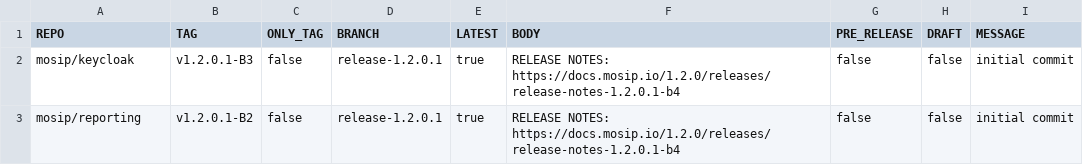
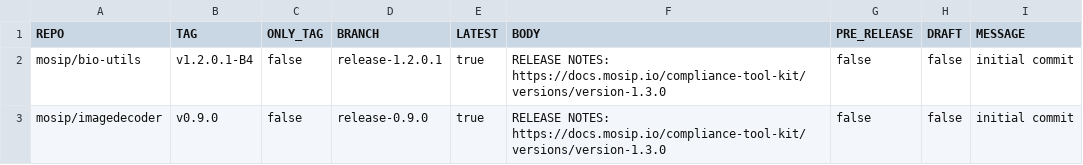
Before and after one commit to mosip/release-script, a CSV file: release/gh_release/repos.csv, drawn as a sheet.

Commit message:
[DSD-4089] CTK v1.3.0 release
Signed-off-by: PRAFUL RAKHADE <99539100+Prafulrakhade@users.noreply.github.com>

```diff
--- a/release/gh_release/repos.csv
+++ b/release/gh_release/repos.csv
@@ -1,3 +1,3 @@
 REPO,TAG,ONLY_TAG,BRANCH,LATEST,BODY,PRE_RELEASE,DRAFT,MESSAGE
-mosip/keycloak,v1.2.0.1-B3,false,release-1.2.0.1,true,RELEASE NOTES: https://docs.mosip.io/1.2.0/releases/release-notes-1.2.0.1-b4,false,false,initial commit
-mosip/reporting,v1.2.0.1-B2,false,release-1.2.0.1,true,RELEASE NOTES: https://docs.mosip.io/1.2.0/releases/release-notes-1.2.0.1-b4,false,false,initial commit
+mosip/bio-utils,v1.2.0.1-B4,false,release-1.2.0.1,true,RELEASE NOTES: https://docs.mosip.io/compliance-tool-kit/versions/version-1.3.0,false,false,initial commit
+mosip/imagedecoder,v0.9.0,false,release-0.9.0,true,RELEASE NOTES: https://docs.mosip.io/compliance-tool-kit/versions/version-1.3.0,false,false,initial commit
```
